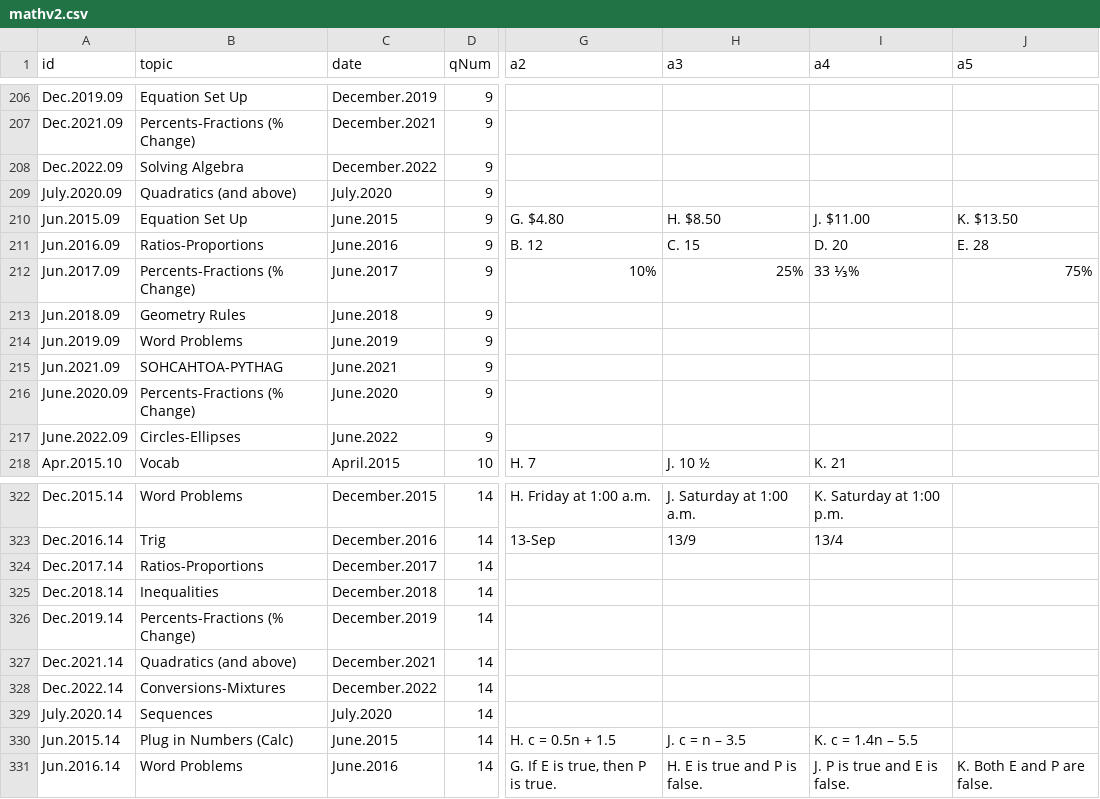
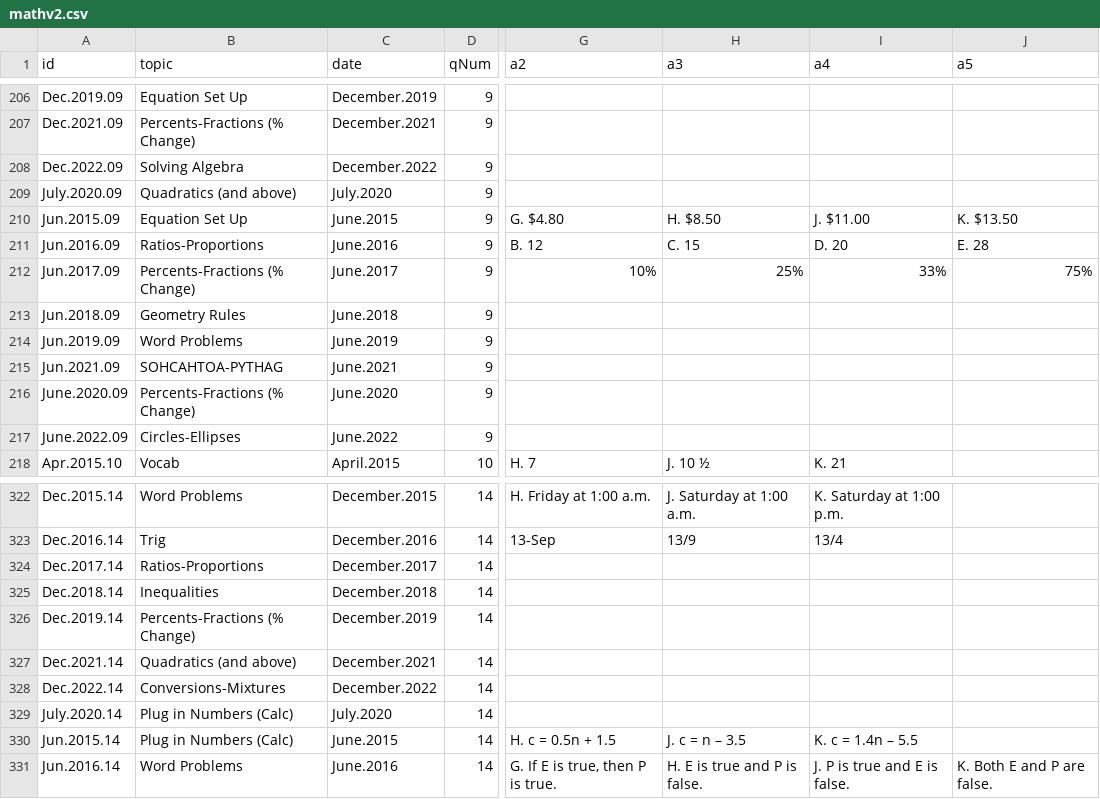
Before and after one commit to bryant-vu/ACT, a CSV file: data/mathv2.csv, drawn as a sheet; only a part is shown, gaps mark what is left out; the diff covers the shown part only; the diff names each change by its address in the sheet, - before the commit and + after, or states it on an @@ line.

```diff
--- a/data/mathv2.csv
+++ b/data/mathv2.csv
-I212 (a4): 33 ⅓%
+I212 (a4): 33%
-B329 (topic): Sequences
+B329 (topic): Plug in Numbers (Calc)
```
Also changed, not shown: 22 edited cells elsewhere in this file.
